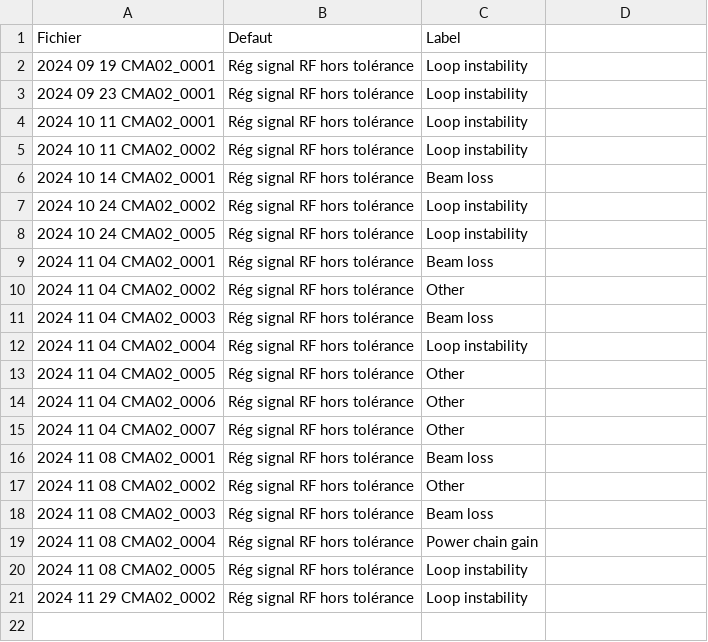
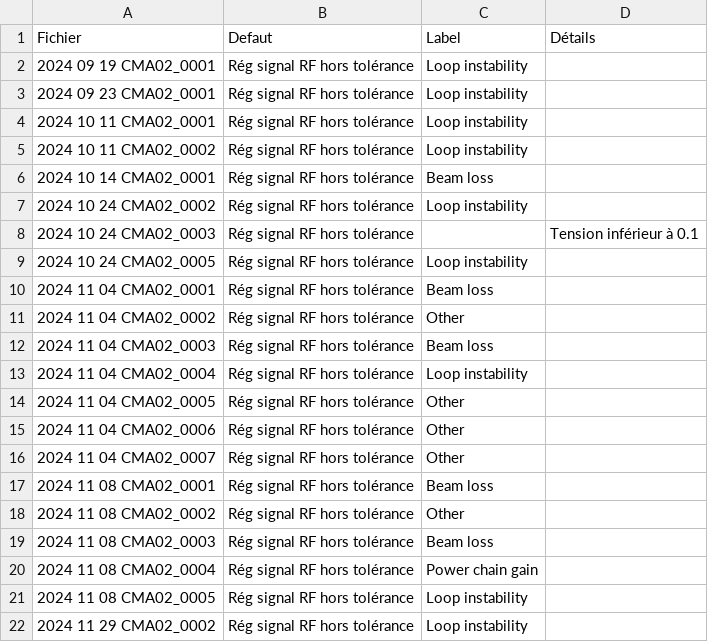
Before and after one commit to Tengaj/Classify_PostMortemFile, a CSV file: resultat/2024/LLRF_2024_CMA_CMA02.csv, drawn as a sheet.

```diff
--- a/resultat/2024/LLRF_2024_CMA_CMA02.csv
+++ b/resultat/2024/LLRF_2024_CMA_CMA02.csv
@@ -1,2 +1,2 @@
-Fichier,Defaut,Label
+Fichier,Defaut,Label,Détails
 2024 09 19 CMA02_0001,Rég signal RF hors tolérance,Loop instability
@@ -7,2 +7,3 @@ Fichier,Defaut,Label
 2024 10 24 CMA02_0002,Rég signal RF hors tolérance,Loop instability
+2024 10 24 CMA02_0003,Rég signal RF hors tolérance,,Tension inférieur à 0.1
 2024 10 24 CMA02_0005,Rég signal RF hors tolérance,Loop instability
```
Also changed, not shown: resultat/2024/LLRF_2024_CMA_CMA01.csv, resultat/2024/LLRF_2024_CMA_CMA03.csv, 10 other files.
